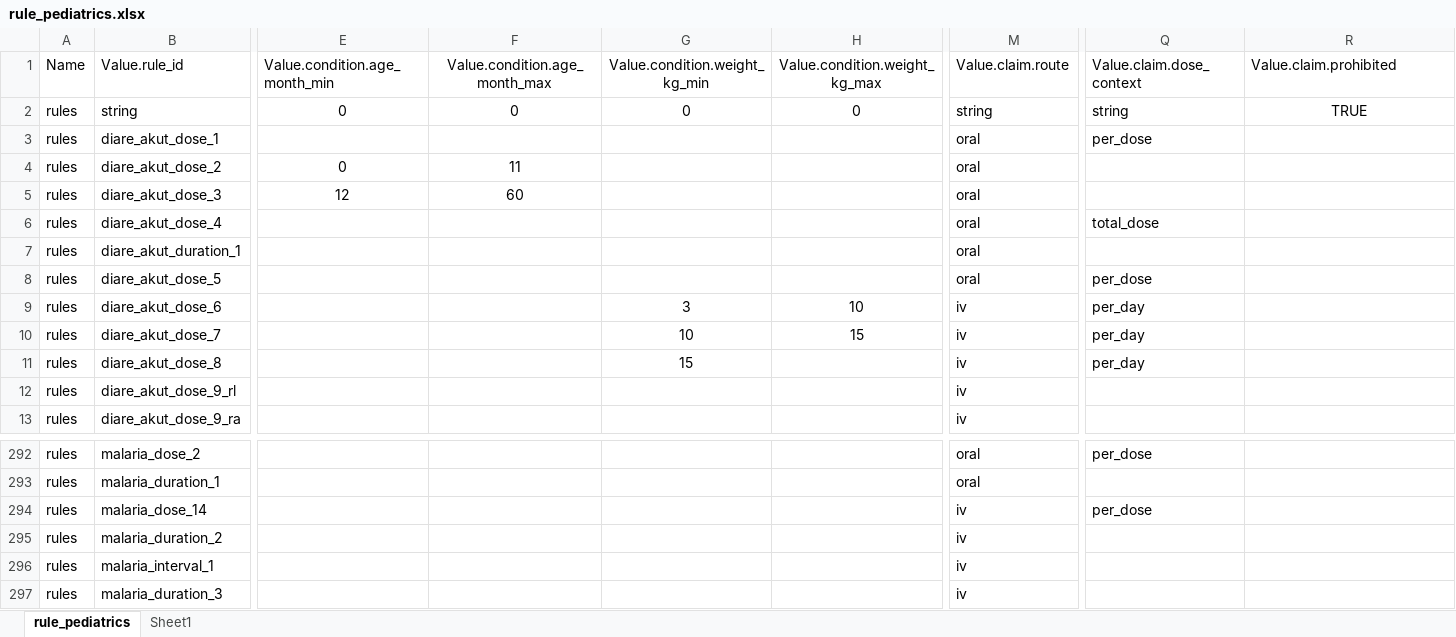
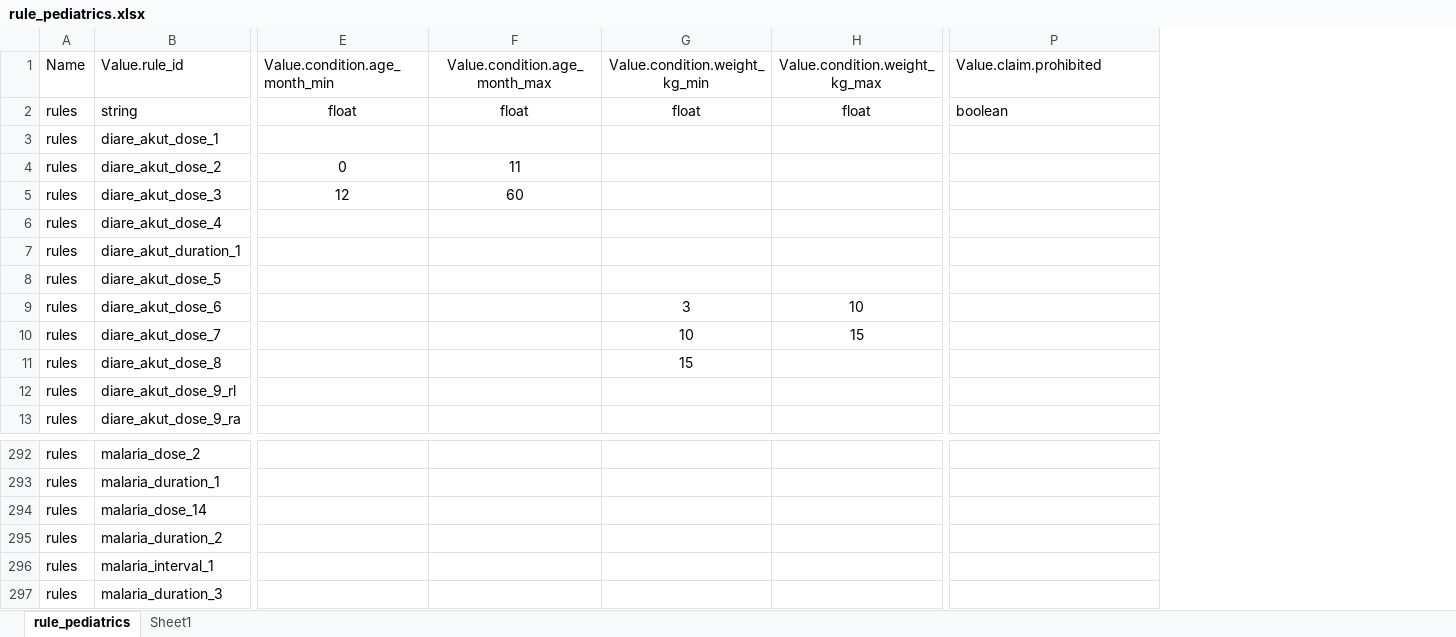
Before and after one commit to helloidrus/chatbotpediatrics, an Excel workbook: src/verification/rule_pediatrics.xlsx, sheet rule_pediatrics, drawn as a sheet; only a part is shown, gaps mark what is left out; values as stored, in another font and other column widths than the file's, no borders; table styles not drawn; removed rows and columns are numbered as before the commit, all else as after; the diff covers the shown part only; the diff names each change by its address in the sheet, - before the commit and + after, or states it on an @@ line.

```diff
--- a/src/verification/rule_pediatrics.xlsx (sheet rule_pediatrics)
+++ b/src/verification/rule_pediatrics.xlsx (sheet rule_pediatrics)
-column M (Value.claim.route), rows 2-13: string | oral | oral | oral | oral | oral | oral | iv | iv | iv | iv | iv; rows 292-297: oral | oral | iv | iv | iv | iv
-column Q (Value.claim.dose_context), rows 2-11: string | per_dose |  |  | total_dose |  | per_dose | per_day | per_day | per_day; rows 292-294: per_dose |  | per_dose
-E2 (Value.condition.age_month_min): 0
+E2 (Value.condition.age_month_min): float
-F2 (Value.condition.age_month_max): 0
+F2 (Value.condition.age_month_max): float
-G2 (Value.condition.weight_kg_min): 0
+G2 (Value.condition.weight_kg_min): float
-H2 (Value.condition.weight_kg_max): 0
+H2 (Value.condition.weight_kg_max): float
-P2 (Value.claim.prohibited): TRUE
+P2 (Value.claim.prohibited): boolean
-P2 alignment: center
+P2 alignment: left
```
Also changed, not shown: 3 edited cells elsewhere in this sheet, 7 other files.
